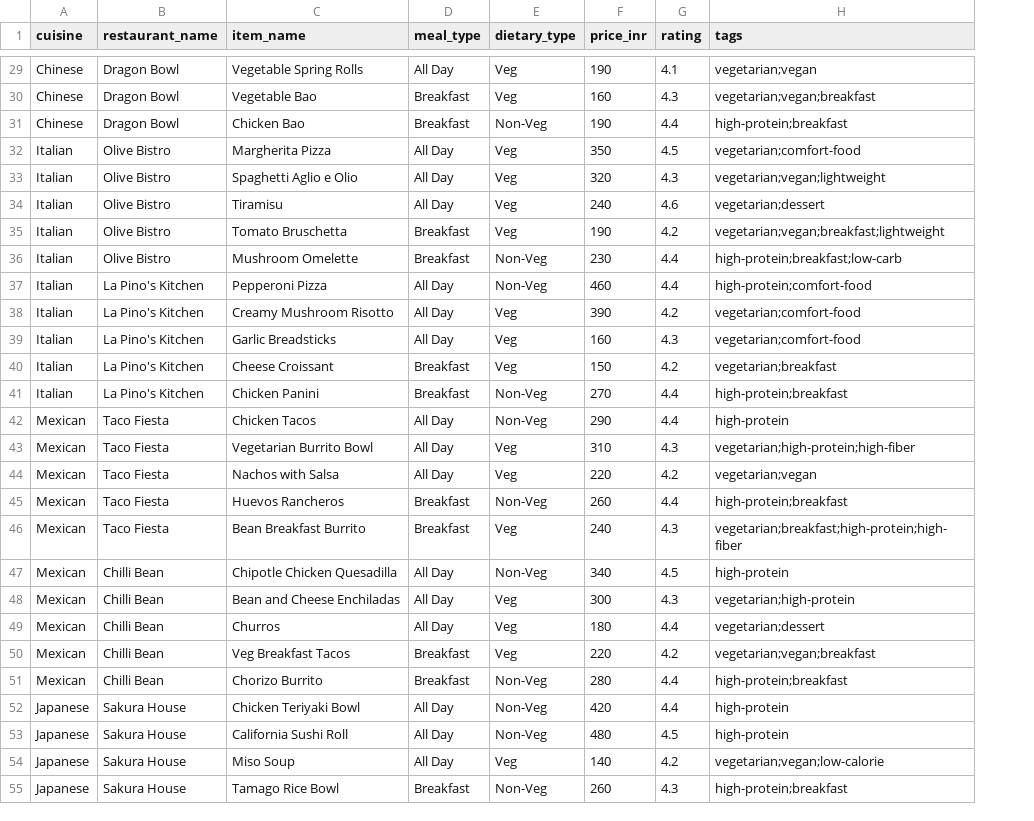
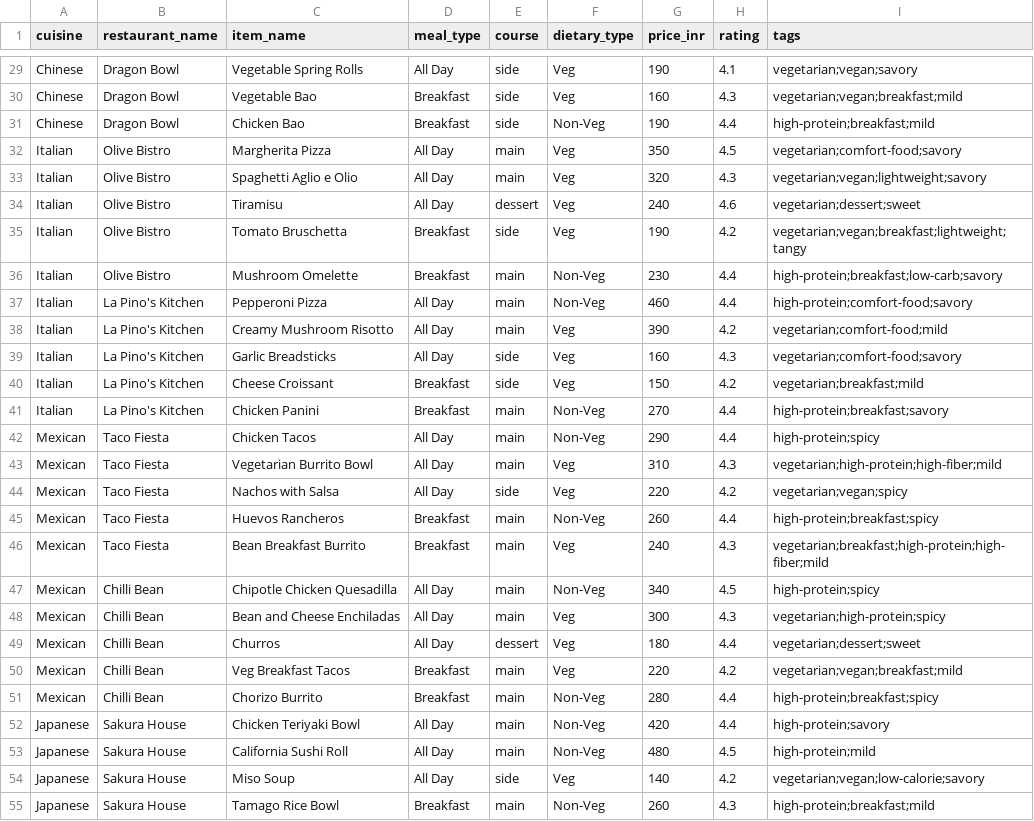
Before and after one commit to ajanujaj/swiggy-cravr, a CSV file: mcp_server/data/menu.csv, drawn as a sheet; only a part is shown, gaps mark what is left out; addresses are those after the commit; the diff covers the shown part only; the diff names each change by its address in the sheet, - before the commit and + after, or states it on an @@ line.

```diff
--- a/mcp_server/data/menu.csv
+++ b/mcp_server/data/menu.csv
+column E (course), rows 29-55: side | side | side | main | main | dessert | side | main | main | main | side | side | main | main | main | side | main | main | main | main | dessert | main | main | main | main | side | main
-I29 (tags): vegetarian;vegan
+I29 (tags): vegetarian;vegan;savory
-I30 (tags): vegetarian;vegan;breakfast
+I30 (tags): vegetarian;vegan;breakfast;mild
-I31 (tags): high-protein;breakfast
+I31 (tags): high-protein;breakfast;mild
-I32 (tags): vegetarian;comfort-food
+I32 (tags): vegetarian;comfort-food;savory
-I33 (tags): vegetarian;vegan;lightweight
+I33 (tags): vegetarian;vegan;lightweight;savory
-I34 (tags): vegetarian;dessert
+I34 (tags): vegetarian;dessert;sweet
-I35 (tags): vegetarian;vegan;breakfast;lightweight
+I35 (tags): vegetarian;vegan;breakfast;lightweight;tangy
-I36 (tags): high-protein;breakfast;low-carb
+I36 (tags): high-protein;breakfast;low-carb;savory
-I37 (tags): high-protein;comfort-food
+I37 (tags): high-protein;comfort-food;savory
-I38 (tags): vegetarian;comfort-food
+I38 (tags): vegetarian;comfort-food;mild
-I39 (tags): vegetarian;comfort-food
+I39 (tags): vegetarian;comfort-food;savory
-I40 (tags): vegetarian;breakfast
+I40 (tags): vegetarian;breakfast;mild
-I41 (tags): high-protein;breakfast
+I41 (tags): high-protein;breakfast;savory
-I42 (tags): high-protein
+I42 (tags): high-protein;spicy
-I43 (tags): vegetarian;high-protein;high-fiber
+I43 (tags): vegetarian;high-protein;high-fiber;mild
-I44 (tags): vegetarian;vegan
+I44 (tags): vegetarian;vegan;spicy
-I45 (tags): high-protein;breakfast
+I45 (tags): high-protein;breakfast;spicy
-I46 (tags): vegetarian;breakfast;high-protein;high-fiber
+I46 (tags): vegetarian;breakfast;high-protein;high-fiber;mild
-I47 (tags): high-protein
+I47 (tags): high-protein;spicy
-I48 (tags): vegetarian;high-protein
+I48 (tags): vegetarian;high-protein;spicy
-I49 (tags): vegetarian;dessert
+I49 (tags): vegetarian;dessert;sweet
-I50 (tags): vegetarian;vegan;breakfast
+I50 (tags): vegetarian;vegan;breakfast;mild
-I51 (tags): high-protein;breakfast
+I51 (tags): high-protein;breakfast;spicy
-I52 (tags): high-protein
+I52 (tags): high-protein;savory
-I53 (tags): high-protein
+I53 (tags): high-protein;mild
-I54 (tags): vegetarian;vegan;low-calorie
+I54 (tags): vegetarian;vegan;low-calorie;savory
-I55 (tags): high-protein;breakfast
+I55 (tags): high-protein;breakfast;mild
```
Also changed, not shown: 53 edited cells elsewhere in this file, 20 other files.
